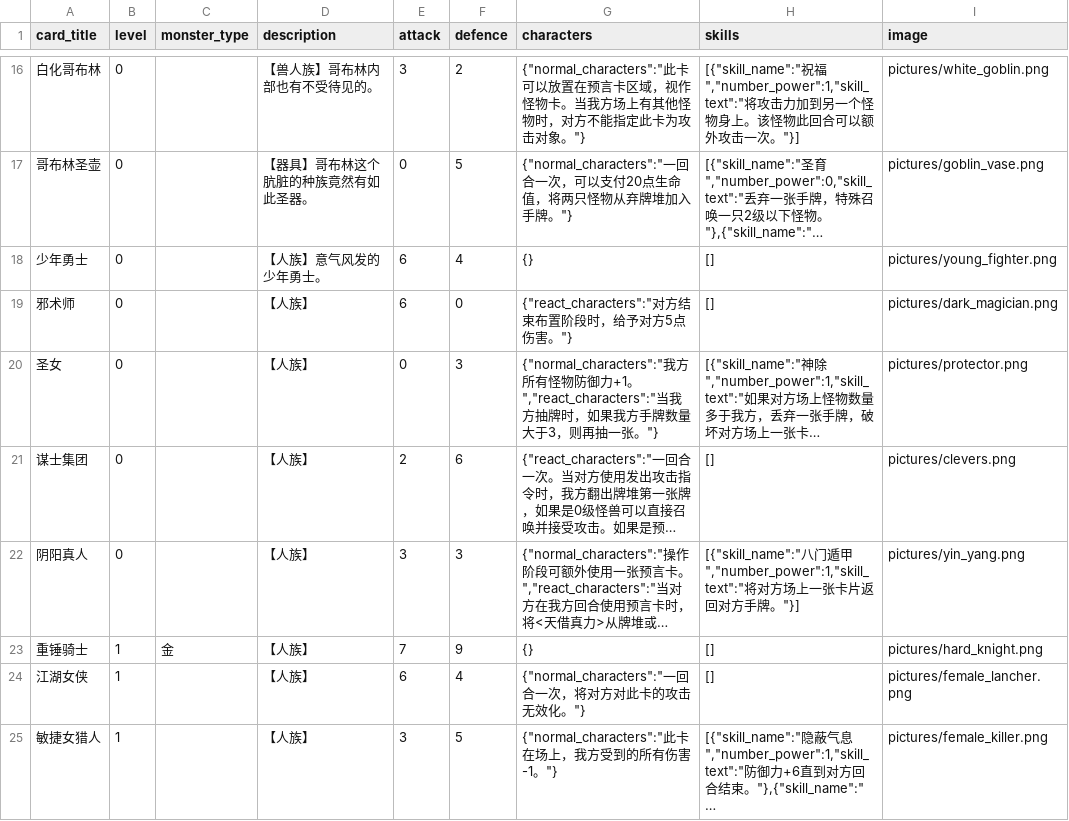
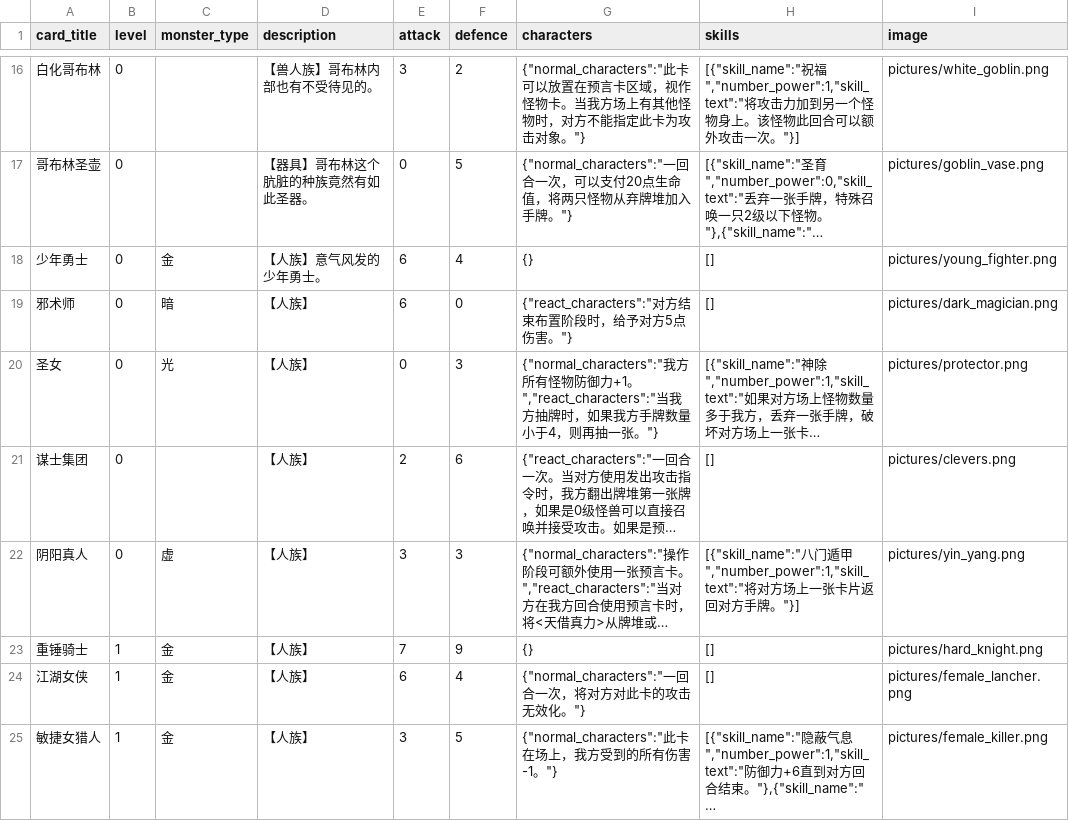
Before and after one commit to Apollo1840/BoardGame, a CSV file: GemuLand/monster_cards.csv, drawn as a sheet; only a part is shown, gaps mark what is left out; long unchanged cells end in …; the diff covers the shown part only; the diff names each change by its address in the sheet, - before the commit and + after, or states it on an @@ line.

Commit message:
more cards

```diff
--- a/GemuLand/monster_cards.csv
+++ b/GemuLand/monster_cards.csv
-C18 (monster_type): (empty)
+C18 (monster_type): 金
-C19 (monster_type): (empty)
+C19 (monster_type): 暗
-C20 (monster_type): (empty)
+C20 (monster_type): 光
-G20 (characters): …手牌数量大于3，则再抽…
+G20 (characters): …手牌数量小于4，则再抽…
-C22 (monster_type): (empty)
+C22 (monster_type): 虚
-C24:C25 (monster_type): (empty)
+C24:C25 (monster_type): 金
```
Also changed, not shown: 3 added rows and 10 edited cells elsewhere in this file, 11 other files.
